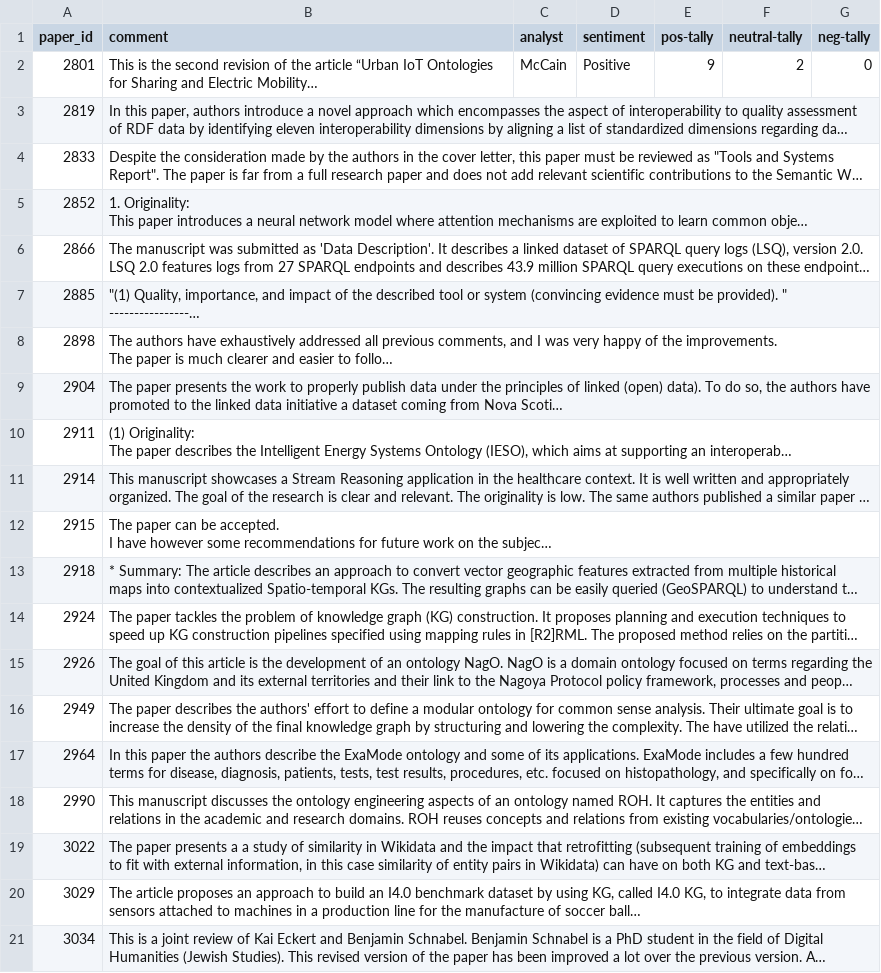
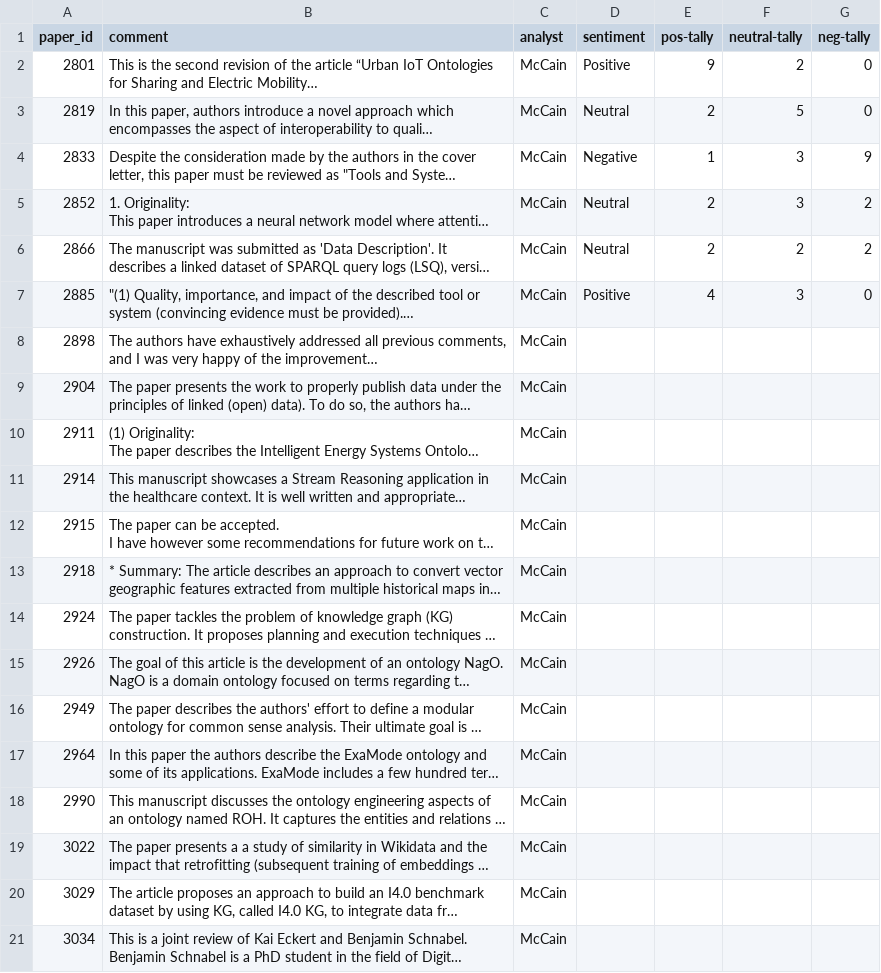
Before and after one commit to kastle-lab/sentiment-analysis-swj, a CSV file: deliverables/data/human-determined-sentiment/michael-sentiment.csv, drawn as a sheet; long unchanged cells end in …; the diff names each change by its address in the sheet, - before the commit and + after, or states it on an @@ line.

Commit message:
mccain-analyzed-update

```diff
--- a/deliverables/data/human-determined-sentiment/michael-sentiment.csv
+++ b/deliverables/data/human-determined-sentiment/michael-sentiment.csv
-C3:C21 (analyst): (empty)
+C3:C21 (analyst): McCain
-D3 (sentiment): (empty)
+D3 (sentiment): Neutral
-E3 (pos-tally): (empty)
+E3 (pos-tally): 2
-F3 (neutral-tally): (empty)
+F3 (neutral-tally): 5
-G3 (neg-tally): (empty)
+G3 (neg-tally): 0
-D4 (sentiment): (empty)
+D4 (sentiment): Negative
-E4 (pos-tally): (empty)
+E4 (pos-tally): 1
-F4:F5 (neutral-tally): (empty)
+F4:F5 (neutral-tally): 3
-G4 (neg-tally): (empty)
+G4 (neg-tally): 9
-D5:D6 (sentiment): (empty)
+D5:D6 (sentiment): Neutral
-E5:E6 (pos-tally): (empty)
+E5:E6 (pos-tally): 2
-G5:G6 (neg-tally): (empty)
+G5:G6 (neg-tally): 2
-F6 (neutral-tally): (empty)
+F6 (neutral-tally): 2
-D7 (sentiment): (empty)
+D7 (sentiment): Positive
-E7 (pos-tally): (empty)
+E7 (pos-tally): 4
-F7 (neutral-tally): (empty)
+F7 (neutral-tally): 3
-G7 (neg-tally): (empty)
+G7 (neg-tally): 0
```
